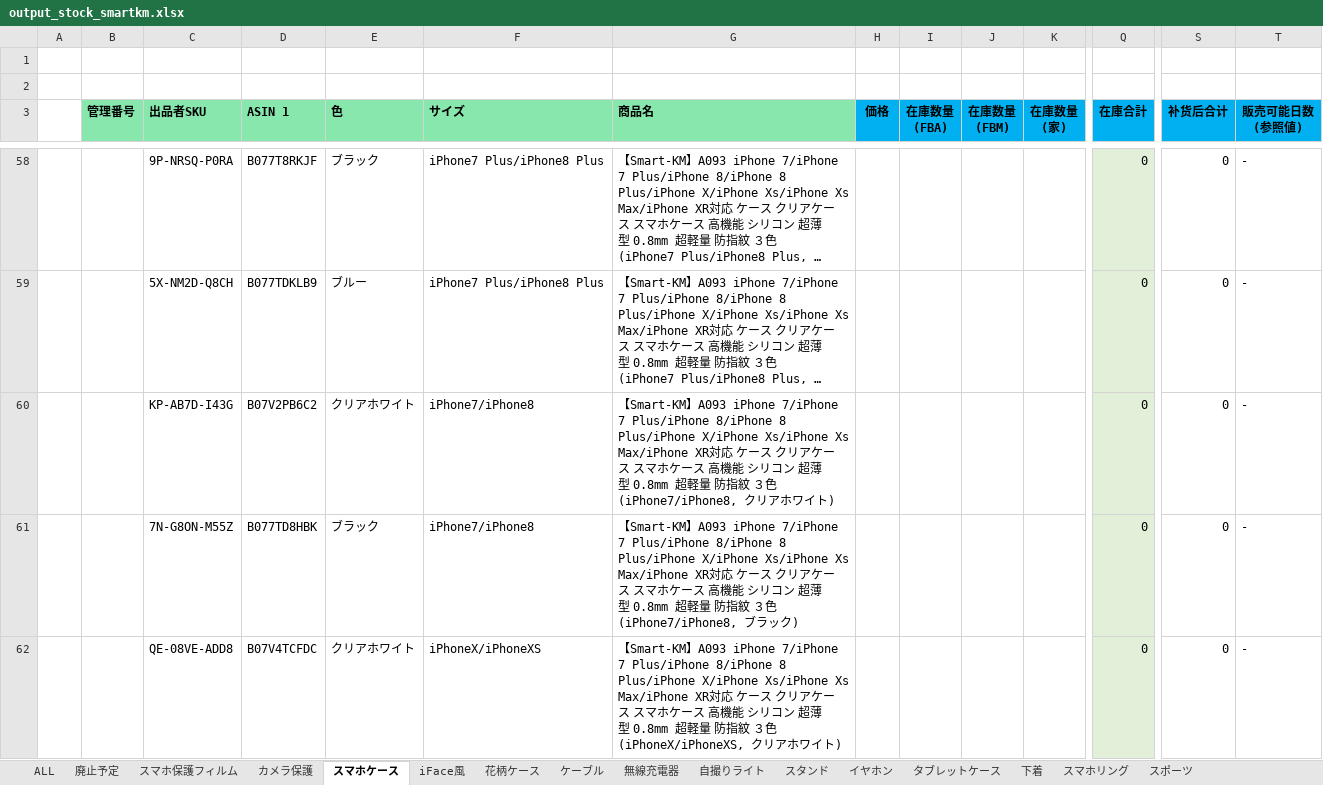
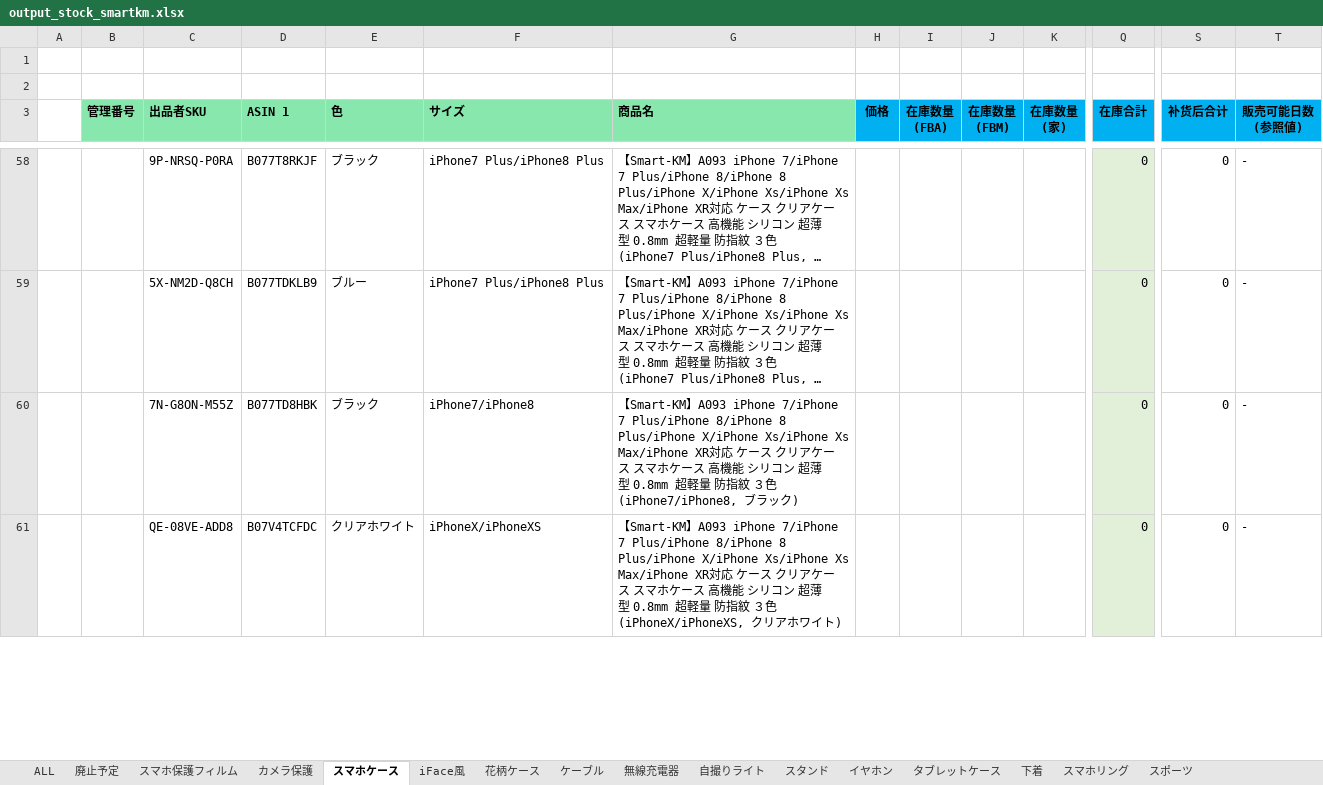
Before and after one commit to brussliu/smartinfo, an Excel workbook: WEB-INF/efw/storage/templates/output_stock_smartkm.xlsx, sheet スマホケース, drawn as a sheet; only a part is shown, gaps mark what is left out; long unchanged cells end in …; values as stored, in another font and other column widths than the file's, no borders; conditional formats not drawn; rows hold the shown columns only; the diff covers the shown part only; the diff names each change by its address in the sheet, - before the commit and + after, or states it on an @@ line.

```diff
--- a/WEB-INF/efw/storage/templates/output_stock_smartkm.xlsx (sheet スマホケース)
+++ b/WEB-INF/efw/storage/templates/output_stock_smartkm.xlsx (sheet スマホケース)
-row 60:  |  | KP-AB7D-I43G | B07V2PB6C2 | クリアホワイト | iPhone7/iPhone8 | 【Smart-KM】A093 iPhone 7/iPhone 7 Plus/iPhone 8/iPhone 8 Plus/iPhone X/iPhone Xs/iPhone Xs Max/iPhone XR対応 ケース クリアケース スマホケース 高機能 シリコン 超薄型 0.8mm 超軽量 防指紋 ３色 (iPhone7/iPhone8, クリアホワイト) |  |  |  |  | 0 | 0 | -
```
Also changed, not shown: 2 edited cells and cell formats elsewhere in this sheet, sheet カメラ保護, formulas that keep their value, 15 other files.
